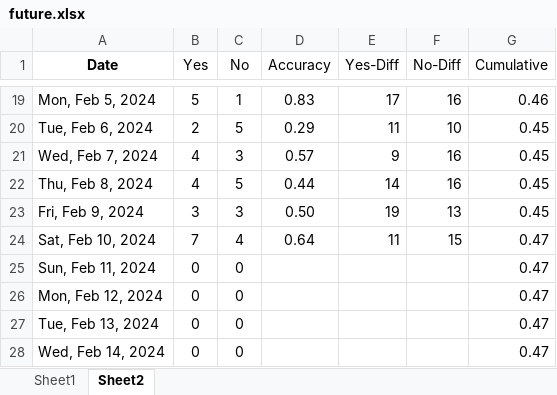
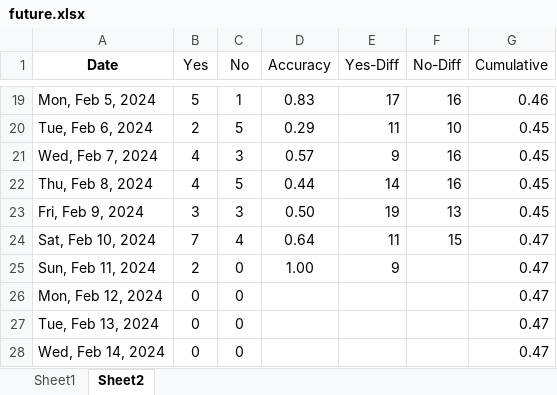
Before and after one commit to ballgorithm/NBA_Projections, an Excel workbook: future.xlsx, sheet Sheet2, drawn as a sheet; only a part is shown, gaps mark what is left out; values as stored, in another font and other column widths than the file's, no borders; charts and pictures and conditional formats not drawn; the diff names each change by its address in the sheet, - before the commit and + after, or states it on an @@ line.

Commit message:
modified:   NBA2324.xlsx modified:   cumulative_accuracy.ipynb modified:   espn_comparison.ipynb modified:   espn_comparison.xlsx modified:   future.xlsx modified:   nba_v1.1.ipynb new file:   ven.ipynb

```diff
--- a/future.xlsx (sheet Sheet2)
+++ b/future.xlsx (sheet Sheet2)
-B25 (Yes): 0
+B25 (Yes): 2
-D25 (Accuracy): (empty)
+D25 (Accuracy): 1.00
-E25 (Yes-Diff): (empty)
+E25 (Yes-Diff): 9
```
Also changed, not shown: sheet Sheet1, charts or pictures, NBA2324.xlsx, espn_comparison.xlsx, 4 other files.
